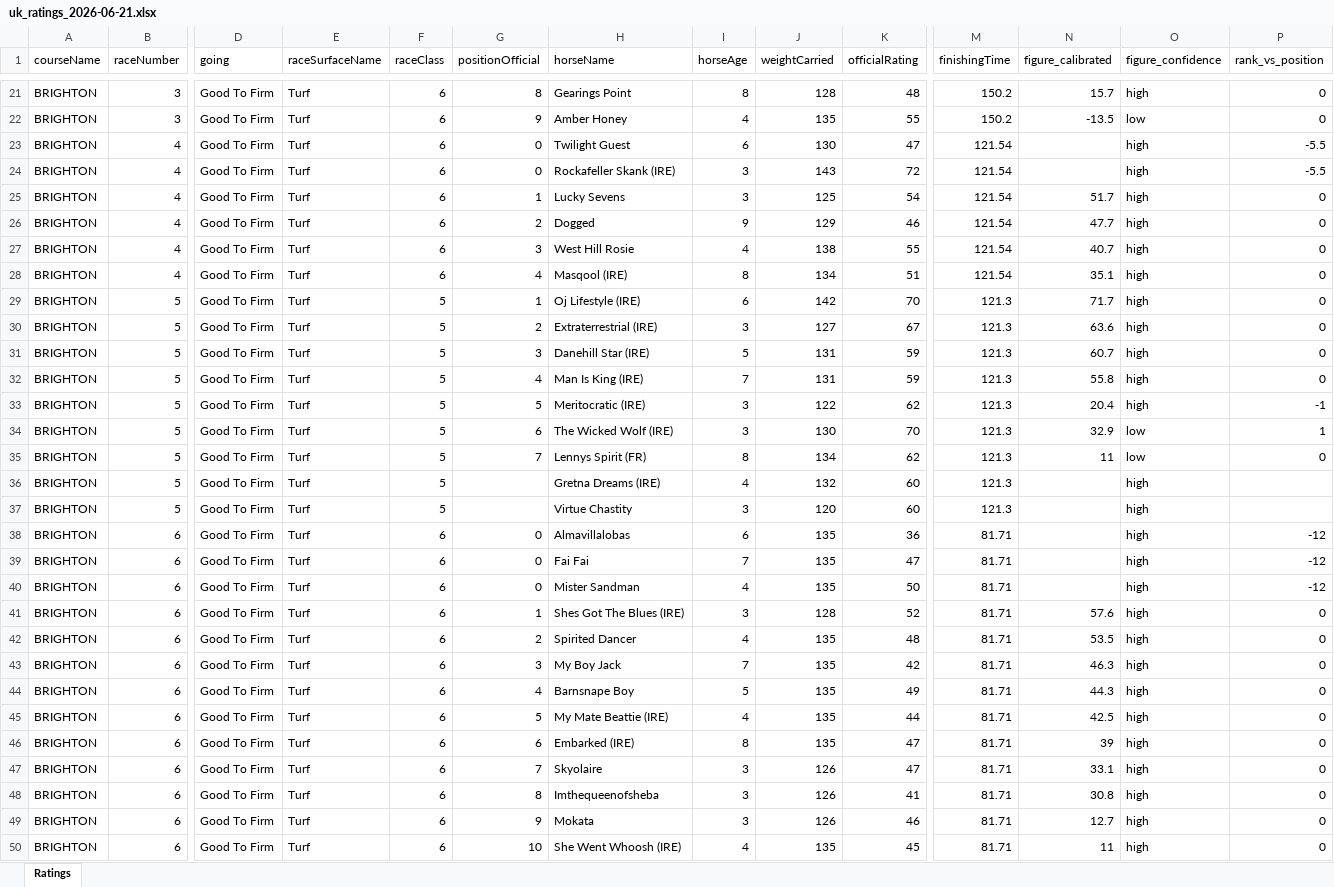
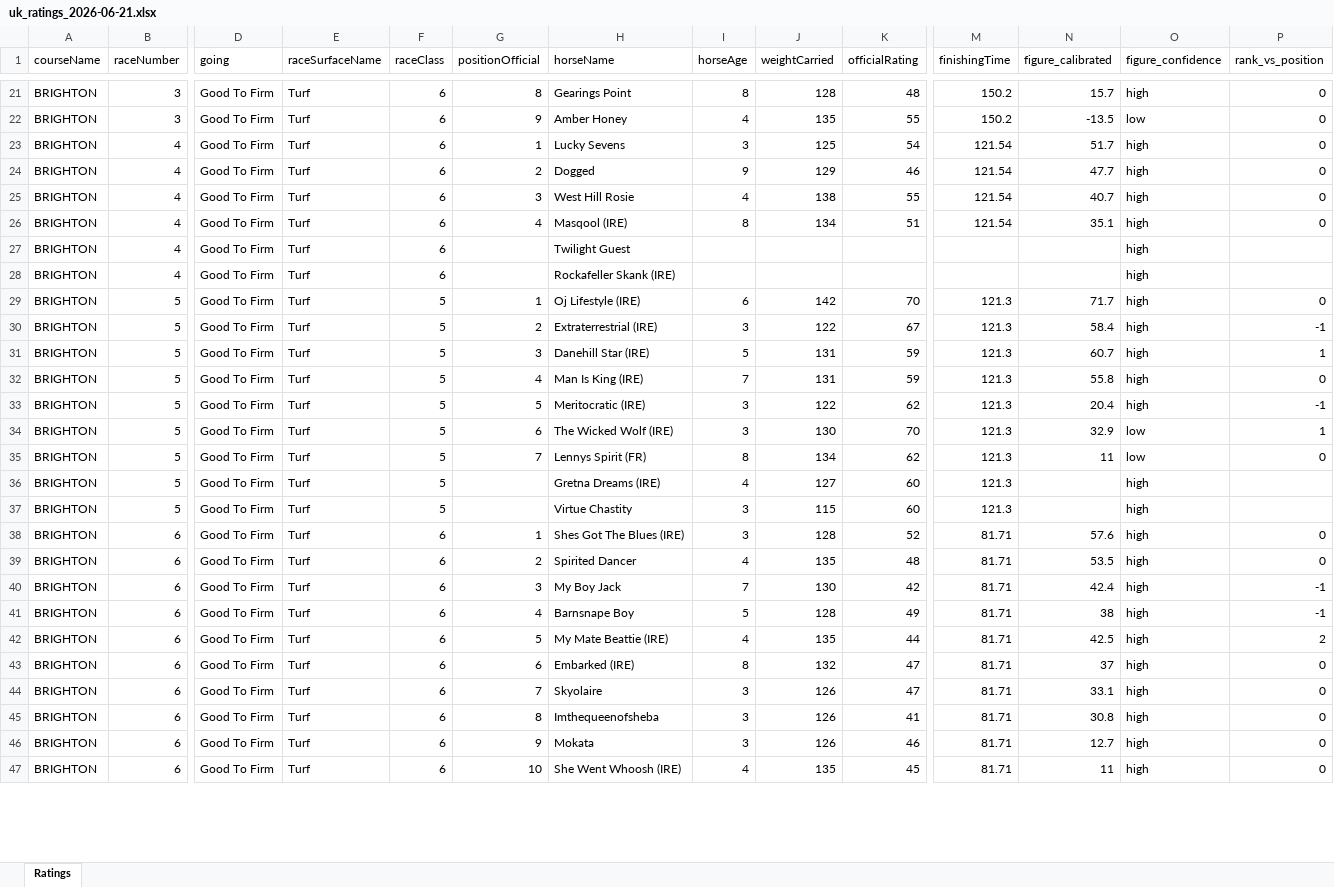
Before and after one commit to tomwilson41986/racing-speed-figures, an Excel workbook: output/daily_ratings/uk_ratings_2026-06-21.xlsx, sheet Ratings, drawn as a sheet; only a part is shown, gaps mark what is left out; values as stored, in another font and other column widths than the file's, no borders; removed rows and columns are numbered as before the commit, all else as after; rows hold the shown columns only; the diff covers the shown part only; the diff names each change by its address in the sheet, - before the commit and + after, or states it on an @@ line.

```diff
--- a/output/daily_ratings/uk_ratings_2026-06-21.xlsx (sheet Ratings)
+++ b/output/daily_ratings/uk_ratings_2026-06-21.xlsx (sheet Ratings)
-row 23: BRIGHTON | 4 | Good To Firm | Turf | 6 | 0 | Twilight Guest | 6 | 130 | 47 | 121.54 |  | high | -5.5
-row 24: BRIGHTON | 4 | Good To Firm | Turf | 6 | 0 | Rockafeller Skank (IRE) | 3 | 143 | 72 | 121.54 |  | high | -5.5
+row 27: BRIGHTON | 4 | Good To Firm | Turf | 6 |  | Twilight Guest |  |  |  |  |  | high
+row 28: BRIGHTON | 4 | Good To Firm | Turf | 6 |  | Rockafeller Skank (IRE) |  |  |  |  |  | high
-J30 (weightCarried): 127
+J30 (weightCarried): 122
-N30 (figure_calibrated): 63.6
+N30 (figure_calibrated): 58.4
-P30 (rank_vs_position): 0
+P30 (rank_vs_position): -1
-P31 (rank_vs_position): 0
+P31 (rank_vs_position): 1
-J36 (weightCarried): 132
+J36 (weightCarried): 127
-J37 (weightCarried): 120
+J37 (weightCarried): 115
-row 38: BRIGHTON | 6 | Good To Firm | Turf | 6 | 0 | Almavillalobas | 6 | 135 | 36 | 81.71 |  | high | -12
-row 39: BRIGHTON | 6 | Good To Firm | Turf | 6 | 0 | Fai Fai | 7 | 135 | 47 | 81.71 |  | high | -12
-row 40: BRIGHTON | 6 | Good To Firm | Turf | 6 | 0 | Mister Sandman | 4 | 135 | 50 | 81.71 |  | high | -12
-J40 (weightCarried): 135
+J40 (weightCarried): 130
-N40 (figure_calibrated): 46.3
+N40 (figure_calibrated): 42.4
-P40:P41 (rank_vs_position): 0
+P40:P41 (rank_vs_position): -1
-J41 (weightCarried): 135
+J41 (weightCarried): 128
-N41 (figure_calibrated): 44.3
+N41 (figure_calibrated): 38
-P42 (rank_vs_position): 0
+P42 (rank_vs_position): 2
-J43 (weightCarried): 135
+J43 (weightCarried): 132
-N43 (figure_calibrated): 39
+N43 (figure_calibrated): 37
```
Also changed, not shown: 9 added rows, 6 removed rows and 26 edited cells elsewhere in this sheet, 3 other files.
